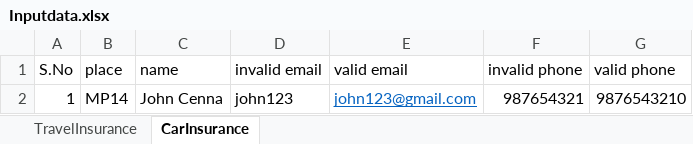
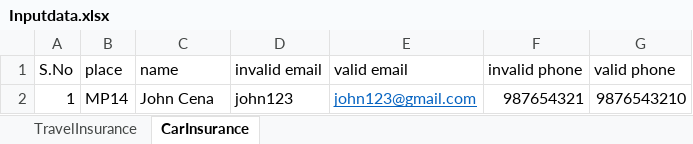
Before and after one commit to rhymbit/TravelInsurancePlanForStudents, an Excel workbook: src/main/resources/Inputdata.xlsx, sheet CarInsurance, drawn as a sheet; values as stored, in another font and other column widths than the file's, no borders; the diff names each change by its address in the sheet, - before the commit and + after, or states it on an @@ line.

```diff
--- a/src/main/resources/Inputdata.xlsx (sheet CarInsurance)
+++ b/src/main/resources/Inputdata.xlsx (sheet CarInsurance)
-C2 (name): John Cenna
+C2 (name): John Cena
```
Also changed, not shown: 27 other files.
